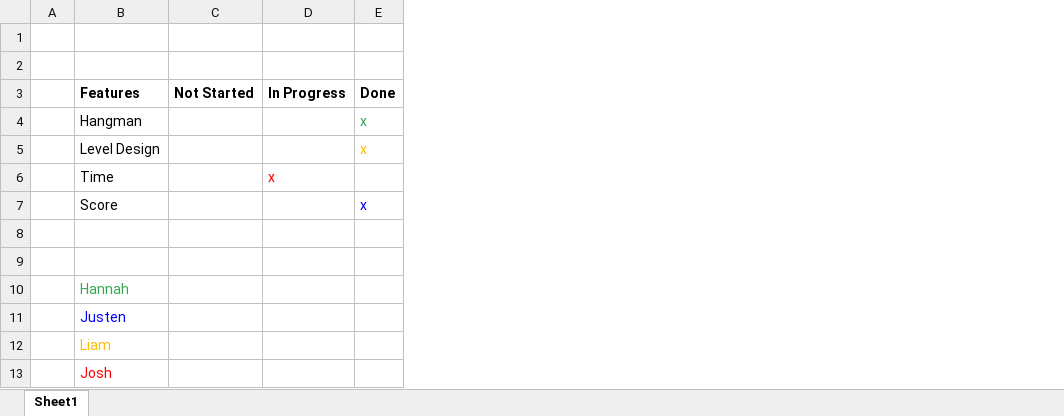
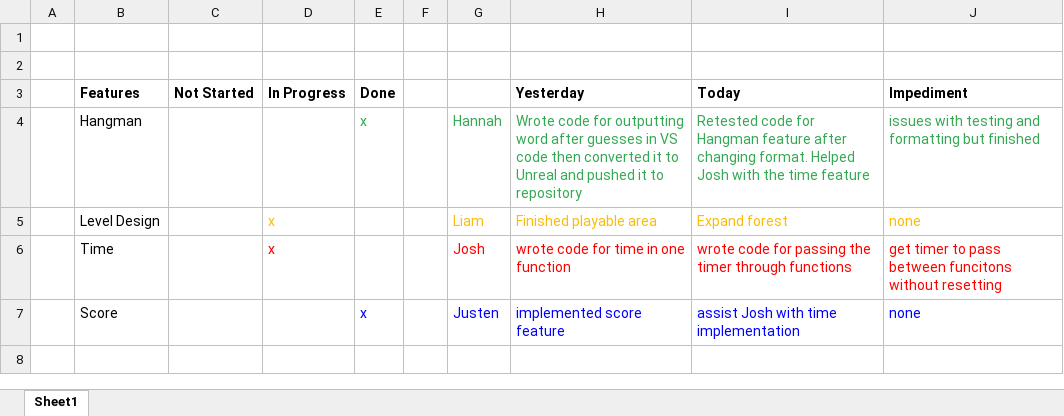
Before and after one commit to CS1CAgile5/Agile-1_Project, an Excel workbook: CS1C_Agile_1.xlsx, sheet Sheet1, drawn as a sheet; values as stored, in another font and other column widths than the file's, no borders; charts and pictures not drawn; removed rows and columns are numbered as before the commit, all else as after; the diff names each change by its address in the sheet, - before the commit and + after, or states it on an @@ line.

Commit message:
Standing meeting updated 9/3

```diff
--- a/CS1C_Agile_1.xlsx (sheet Sheet1)
+++ b/CS1C_Agile_1.xlsx (sheet Sheet1)
+column F, empty
+column G, row 4: Hannah; rows 6-7: Josh | Justen
+column H (Yesterday), row 4: Wrote code for outputting word after guesses in VS code then converted it to Unreal and pushed it to repository; rows 6-7: wrote code for time in one function | implemented score feature
+column I (Today), row 4: Retested code for Hangman feature after changing format. Helped Josh with the time feature; rows 6-7: wrote code for passing the timer through functions | assist Josh with time implementation
+column J (Impediment), row 4: issues with testing and formatting but finished; rows 6-7: get timer to pass between funcitons without resetting | none
-row 5:  | Level Design |  |  | x
+row 5:  | Level Design |  | x |  |  | Liam | Finished playable area | Expand forest | none
-row 8: (empty)
-row 9: (empty)
-row 10:  | Hannah
-row 11:  | Justen
-row 12:  | Liam
-row 13:  | Josh
```
